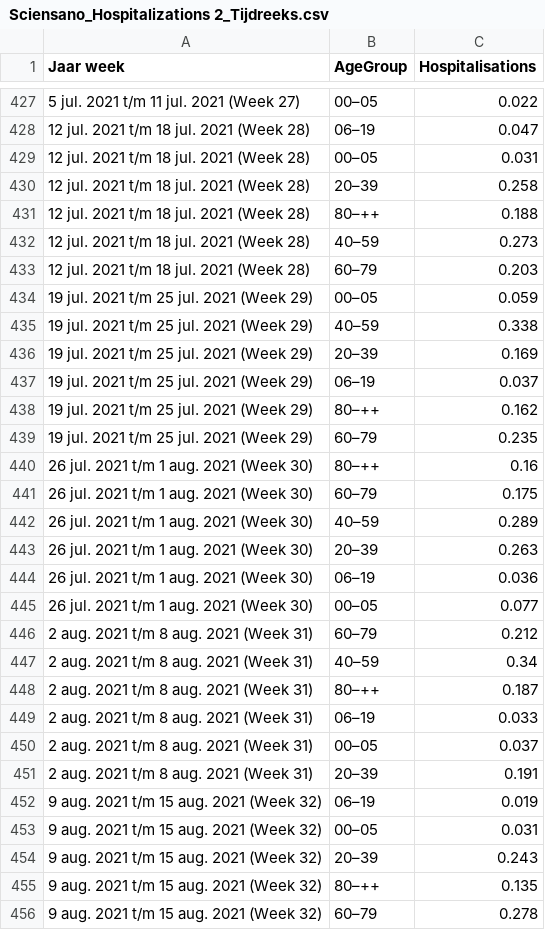
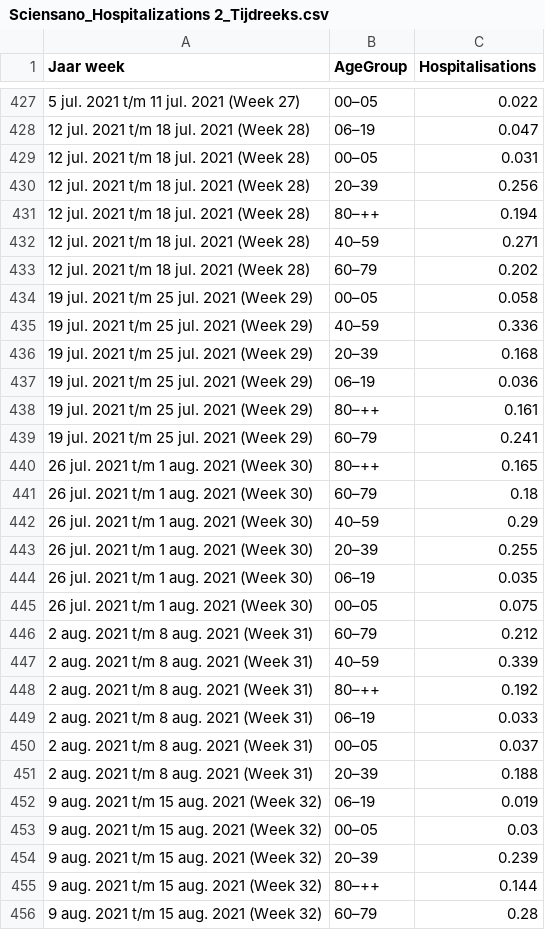
Before and after one commit to brechtdv/COVID19BE, a CSV file: hospi-age/Sciensano_Hospitalizations 2_Tijdreeks.csv, drawn as a sheet; only a part is shown, gaps mark what is left out; the diff covers the shown part only.

Commit message:
data update

```diff
--- a/hospi-age/Sciensano_Hospitalizations 2_Tijdreeks.csv
+++ b/hospi-age/Sciensano_Hospitalizations 2_Tijdreeks.csv
@@ -429,28 +429,28 @@ Jaar week,AgeGroup,Hospitalisations
 12 jul. 2021 t/m 18 jul. 2021 (Week 28),00–05,0.031
-12 jul. 2021 t/m 18 jul. 2021 (Week 28),20–39,0.258
-12 jul. 2021 t/m 18 jul. 2021 (Week 28),80–++,0.188
-12 jul. 2021 t/m 18 jul. 2021 (Week 28),40–59,0.273
-12 jul. 2021 t/m 18 jul. 2021 (Week 28),60–79,0.203
-19 jul. 2021 t/m 25 jul. 2021 (Week 29),00–05,0.059
-19 jul. 2021 t/m 25 jul. 2021 (Week 29),40–59,0.338
-19 jul. 2021 t/m 25 jul. 2021 (Week 29),20–39,0.169
-19 jul. 2021 t/m 25 jul. 2021 (Week 29),06–19,0.037
-19 jul. 2021 t/m 25 jul. 2021 (Week 29),80–++,0.162
-19 jul. 2021 t/m 25 jul. 2021 (Week 29),60–79,0.235
-26 jul. 2021 t/m 1 aug. 2021 (Week 30),80–++,0.16
-26 jul. 2021 t/m 1 aug. 2021 (Week 30),60–79,0.175
-26 jul. 2021 t/m 1 aug. 2021 (Week 30),40–59,0.289
-26 jul. 2021 t/m 1 aug. 2021 (Week 30),20–39,0.263
-26 jul. 2021 t/m 1 aug. 2021 (Week 30),06–19,0.036
-26 jul. 2021 t/m 1 aug. 2021 (Week 30),00–05,0.077
+12 jul. 2021 t/m 18 jul. 2021 (Week 28),20–39,0.256
+12 jul. 2021 t/m 18 jul. 2021 (Week 28),80–++,0.194
+12 jul. 2021 t/m 18 jul. 2021 (Week 28),40–59,0.271
+12 jul. 2021 t/m 18 jul. 2021 (Week 28),60–79,0.202
+19 jul. 2021 t/m 25 jul. 2021 (Week 29),00–05,0.058
+19 jul. 2021 t/m 25 jul. 2021 (Week 29),40–59,0.336
+19 jul. 2021 t/m 25 jul. 2021 (Week 29),20–39,0.168
+19 jul. 2021 t/m 25 jul. 2021 (Week 29),06–19,0.036
+19 jul. 2021 t/m 25 jul. 2021 (Week 29),80–++,0.161
+19 jul. 2021 t/m 25 jul. 2021 (Week 29),60–79,0.241
+26 jul. 2021 t/m 1 aug. 2021 (Week 30),80–++,0.165
+26 jul. 2021 t/m 1 aug. 2021 (Week 30),60–79,0.18
+26 jul. 2021 t/m 1 aug. 2021 (Week 30),40–59,0.29
+26 jul. 2021 t/m 1 aug. 2021 (Week 30),20–39,0.255
+26 jul. 2021 t/m 1 aug. 2021 (Week 30),06–19,0.035
+26 jul. 2021 t/m 1 aug. 2021 (Week 30),00–05,0.075
 2 aug. 2021 t/m 8 aug. 2021 (Week 31),60–79,0.212
-2 aug. 2021 t/m 8 aug. 2021 (Week 31),40–59,0.34
-2 aug. 2021 t/m 8 aug. 2021 (Week 31),80–++,0.187
+2 aug. 2021 t/m 8 aug. 2021 (Week 31),40–59,0.339
+2 aug. 2021 t/m 8 aug. 2021 (Week 31),80–++,0.192
 2 aug. 2021 t/m 8 aug. 2021 (Week 31),06–19,0.033
 2 aug. 2021 t/m 8 aug. 2021 (Week 31),00–05,0.037
-2 aug. 2021 t/m 8 aug. 2021 (Week 31),20–39,0.191
+2 aug. 2021 t/m 8 aug. 2021 (Week 31),20–39,0.188
 9 aug. 2021 t/m 15 aug. 2021 (Week 32),06–19,0.019
-9 aug. 2021 t/m 15 aug. 2021 (Week 32),00–05,0.031
-9 aug. 2021 t/m 15 aug. 2021 (Week 32),20–39,0.243
-9 aug. 2021 t/m 15 aug. 2021 (Week 32),80–++,0.135
-9 aug. 2021 t/m 15 aug. 2021 (Week 32),60–79,0.278
+9 aug. 2021 t/m 15 aug. 2021 (Week 32),00–05,0.03
+9 aug. 2021 t/m 15 aug. 2021 (Week 32),20–39,0.239
+9 aug. 2021 t/m 15 aug. 2021 (Week 32),80–++,0.144
+9 aug. 2021 t/m 15 aug. 2021 (Week 32),60–79,0.28
```
Also changed, not shown: 19 added rows, 1 removed row, 5 moved rows and 98 edited cells elsewhere in this file, hospi-age/covid19be-hospi-age.csv, 3 other files.
